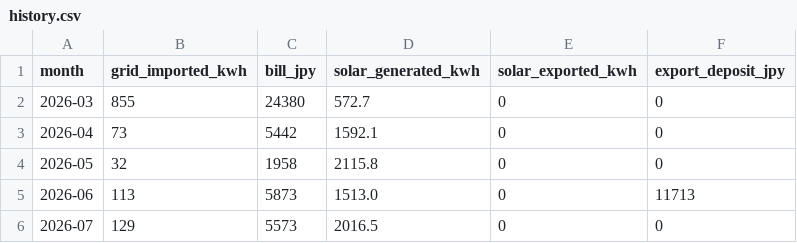
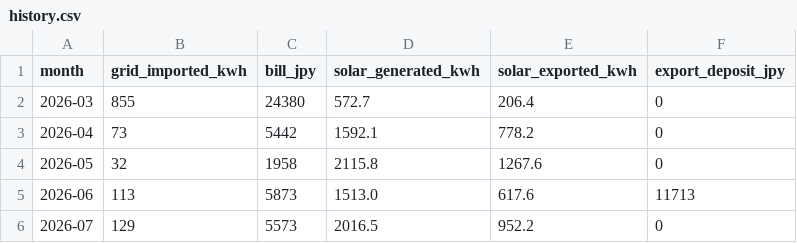
Before and after one commit to inexcession/solarDeprecation, a CSV file: data/history.csv, drawn as a sheet.

Commit message:
Update monthly exported kWh from main breaker sensor

```diff
--- a/data/history.csv
+++ b/data/history.csv
@@ -1,6 +1,6 @@
 month,grid_imported_kwh,bill_jpy,solar_generated_kwh,solar_exported_kwh,export_deposit_jpy
-2026-03,855,24380,572.7,0,0
-2026-04,73,5442,1592.1,0,0
-2026-05,32,1958,2115.8,0,0
-2026-06,113,5873,1513.0,0,11713
-2026-07,129,5573,2016.5,0,0
+2026-03,855,24380,572.7,206.4,0
+2026-04,73,5442,1592.1,778.2,0
+2026-05,32,1958,2115.8,1267.6,0
+2026-06,113,5873,1513.0,617.6,11713
+2026-07,129,5573,2016.5,952.2,0
```
